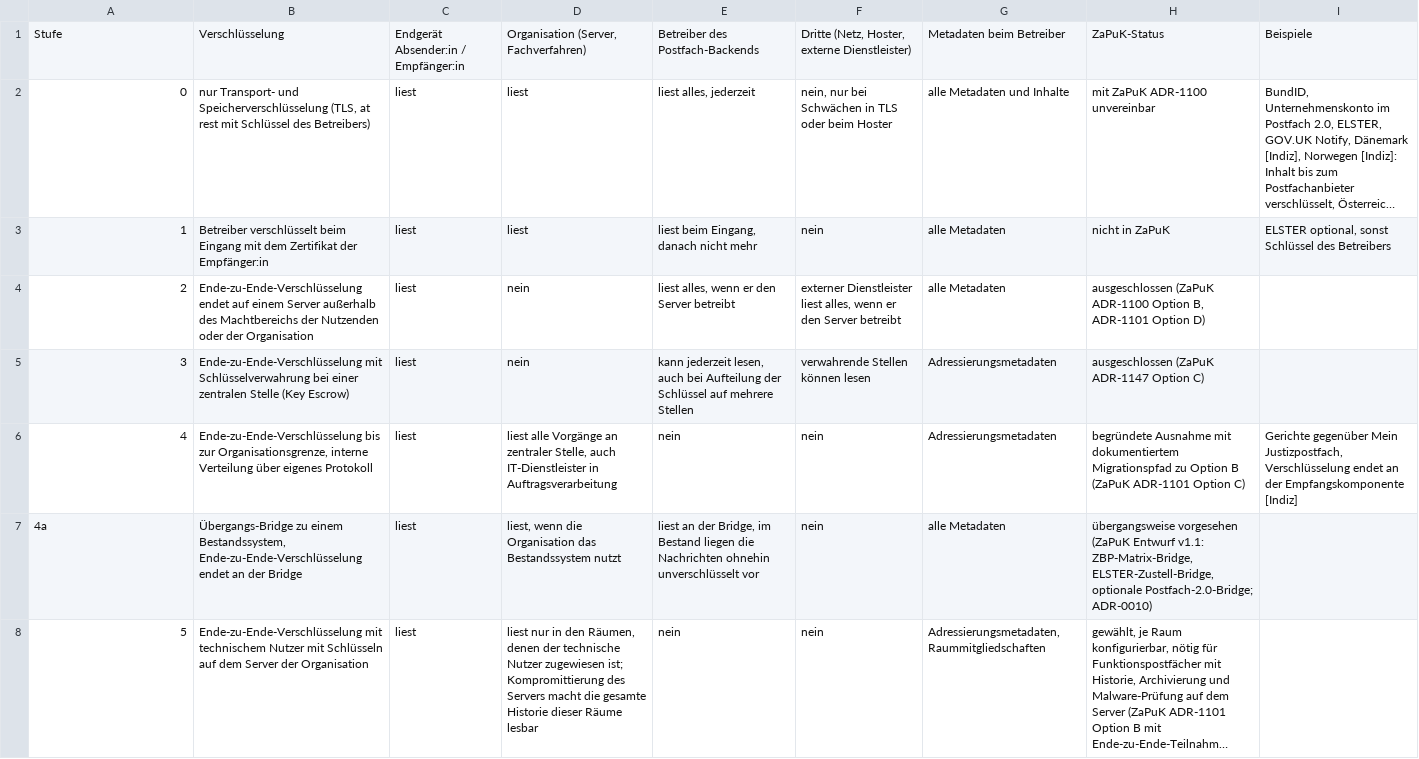
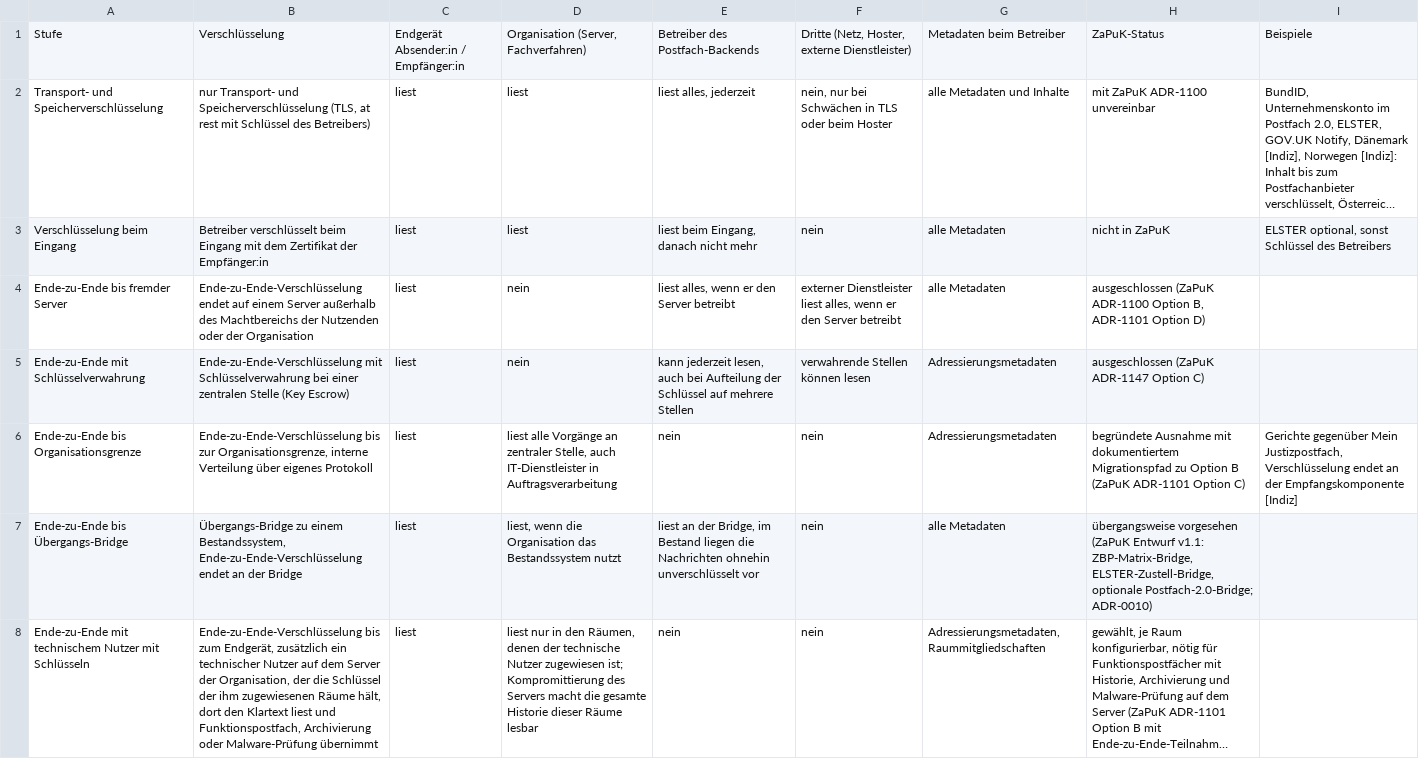
Before and after one commit to digitalservicebund/d-box-morphological-box-public, a CSV file: vertraulichkeit_stufen.csv, drawn as a sheet; only a part is shown; long unchanged cells end in …; the diff covers the shown part only; the diff names each change by its address in the sheet, - before the commit and + after, or states it on an @@ line.

```diff
--- a/vertraulichkeit_stufen.csv
+++ b/vertraulichkeit_stufen.csv
-A2: 0
+A2: Transport- und Speicherverschlüsselung
-A3: 1
+A3: Verschlüsselung beim Eingang
-A4: 2
+A4: Ende-zu-Ende bis fremder Server
-A5: 3
+A5: Ende-zu-Ende mit Schlüsselverwahrung
-A6: 4
+A6: Ende-zu-Ende bis Organisationsgrenze
-A7: 4a
+A7: Ende-zu-Ende bis Übergangs-Bridge
-A8: 5
+A8: Ende-zu-Ende mit technischem Nutzer mit Schlüsseln
-B8: Ende-zu-Ende-Verschlüsselung mit technischem Nutzer mit Schlüsseln auf dem Server der Organisation
+B8: Ende-zu-Ende-Verschlüsselung bis zum Endgerät, zusätzlich ein technischer Nutzer auf dem Server der Organisation, der die Schlüssel der ihm zugewiesenen Räume hält, dort den Klartext liest und Funktionspostfach, Archivierung oder Malware-Prüfung übernimmt
```
Also changed, not shown: 5 removed rows and 1 edited cell elsewhere in this file, vertraulichkeit_kurzfassung.csv, 21 other files.
